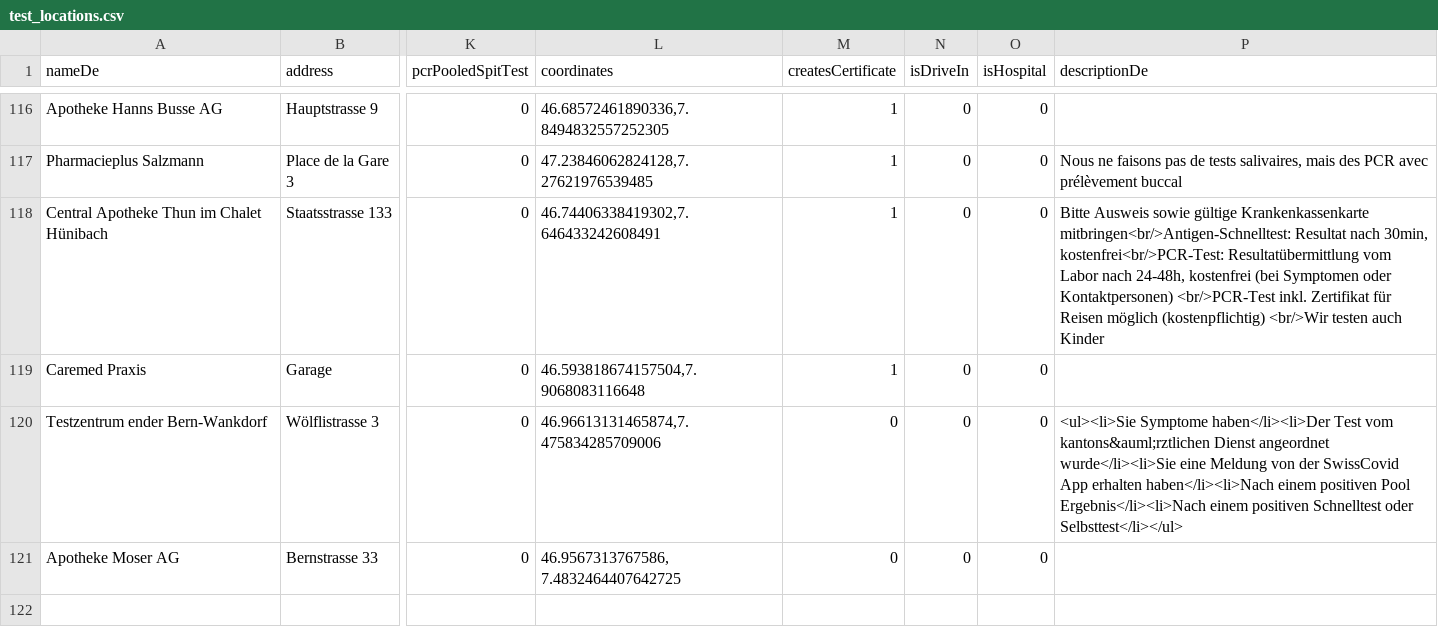
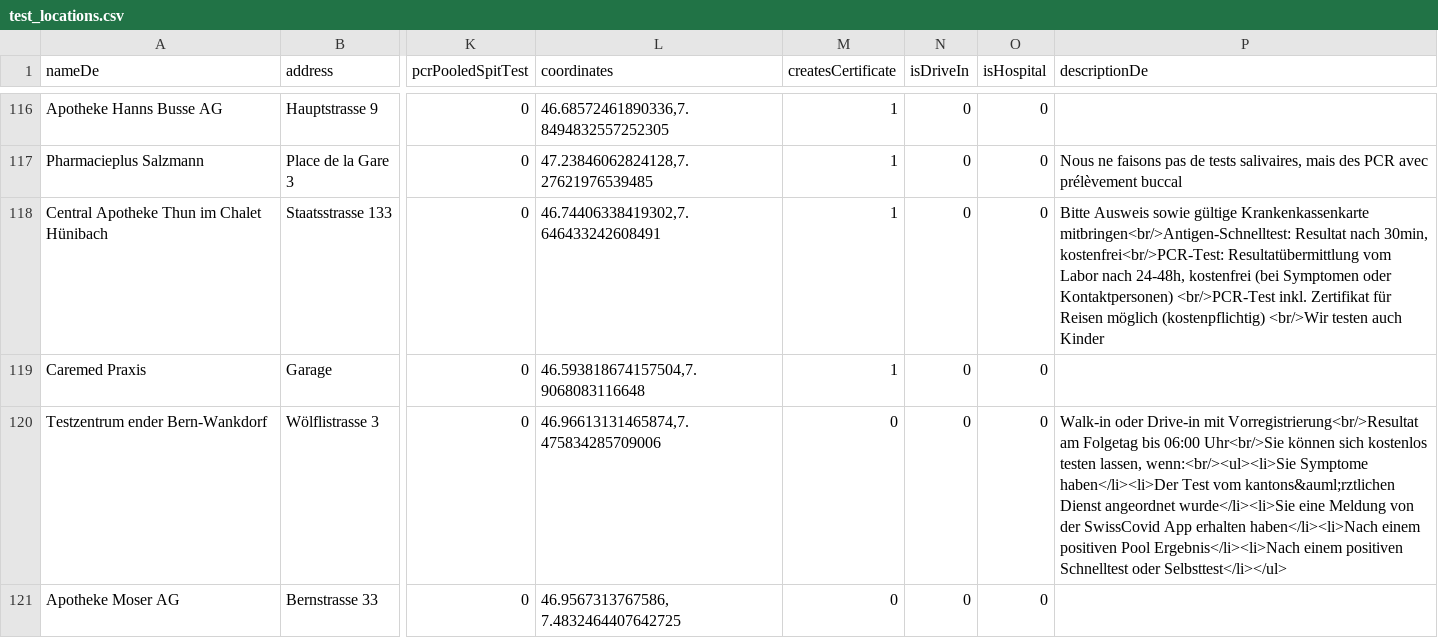
Before and after one commit to openDataBE/TestOffer, a CSV file: test_locations.csv, drawn as a sheet; only a part is shown, gaps mark what is left out; the diff names each change by its address in the sheet, - before the commit and + after, or states it on an @@ line.

Commit message:
Update test_locations.csv

```diff
--- a/test_locations.csv
+++ b/test_locations.csv
-P120 (descriptionDe): <ul><li>Sie Symptome haben</li><li>Der…
+P120 (descriptionDe): Walk-in oder Drive-in mit Vorregistrierung<br/>Resultat am Folgetag bis 06:00 Uhr<br/>Sie können sich kostenlos testen lassen, wenn:<br/><ul><li>Sie Symptome haben</li><li>Der…
```
